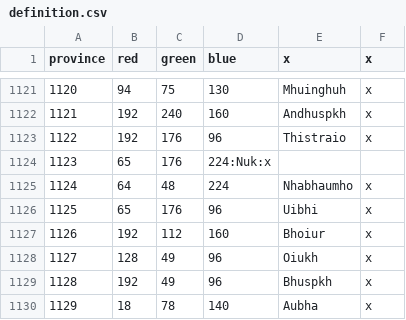
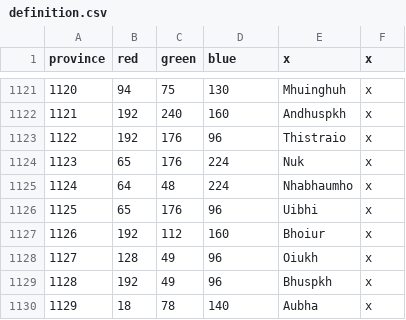
Before and after one commit to The-Question-Asker/OVERHAUL-MAP, a CSV file: map/definition.csv, drawn as a sheet; only a part is shown, gaps mark what is left out.

```diff
--- a/map/definition.csv
+++ b/map/definition.csv
@@ -1123,3 +1123,3 @@ province;red;green;blue;x;x
 1122;192;176;96;Thistraio;x
-1123;65;176;224:Nuk:x
+1123;65;176;224;Nuk;x
 1124;64;48;224;Nhabhaumho;x
```
Also changed, not shown: 13 other files.
